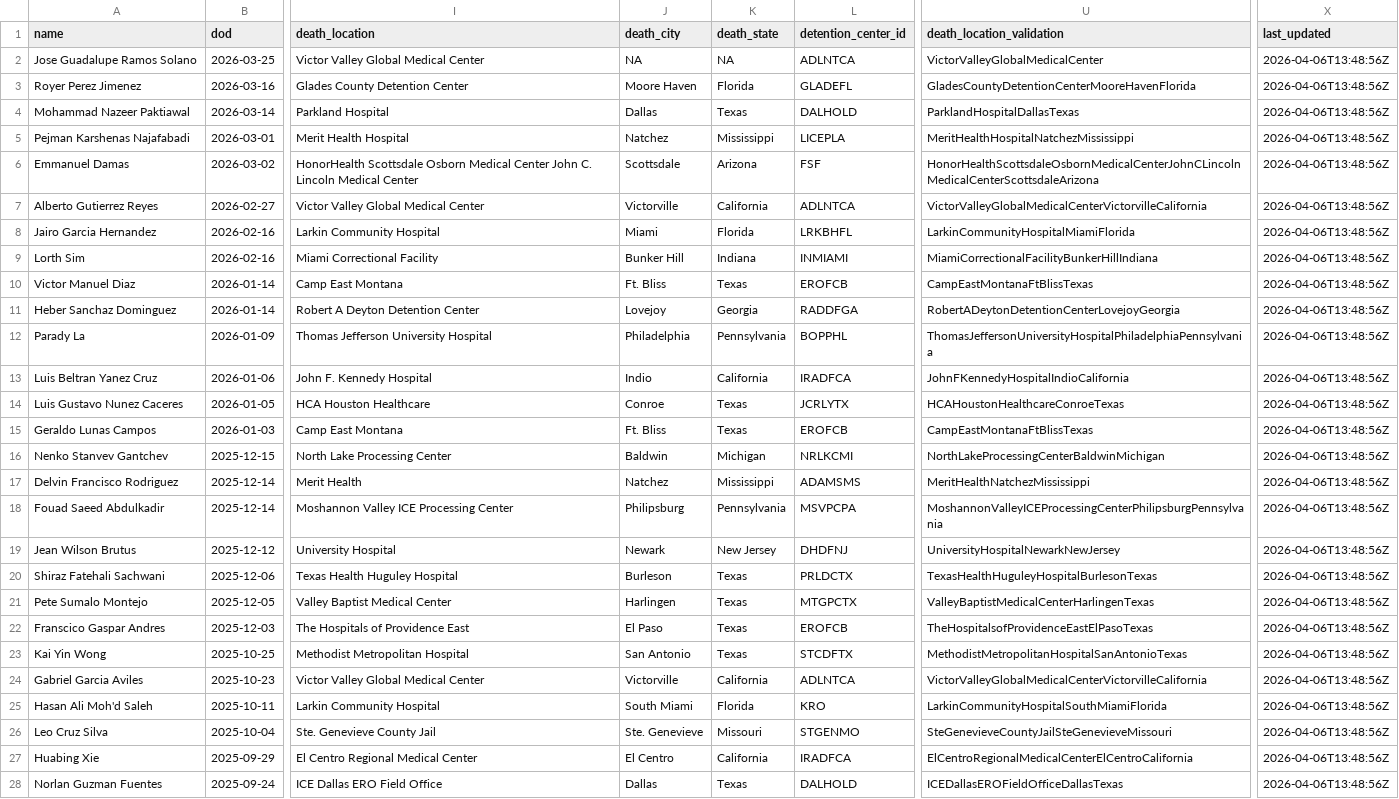
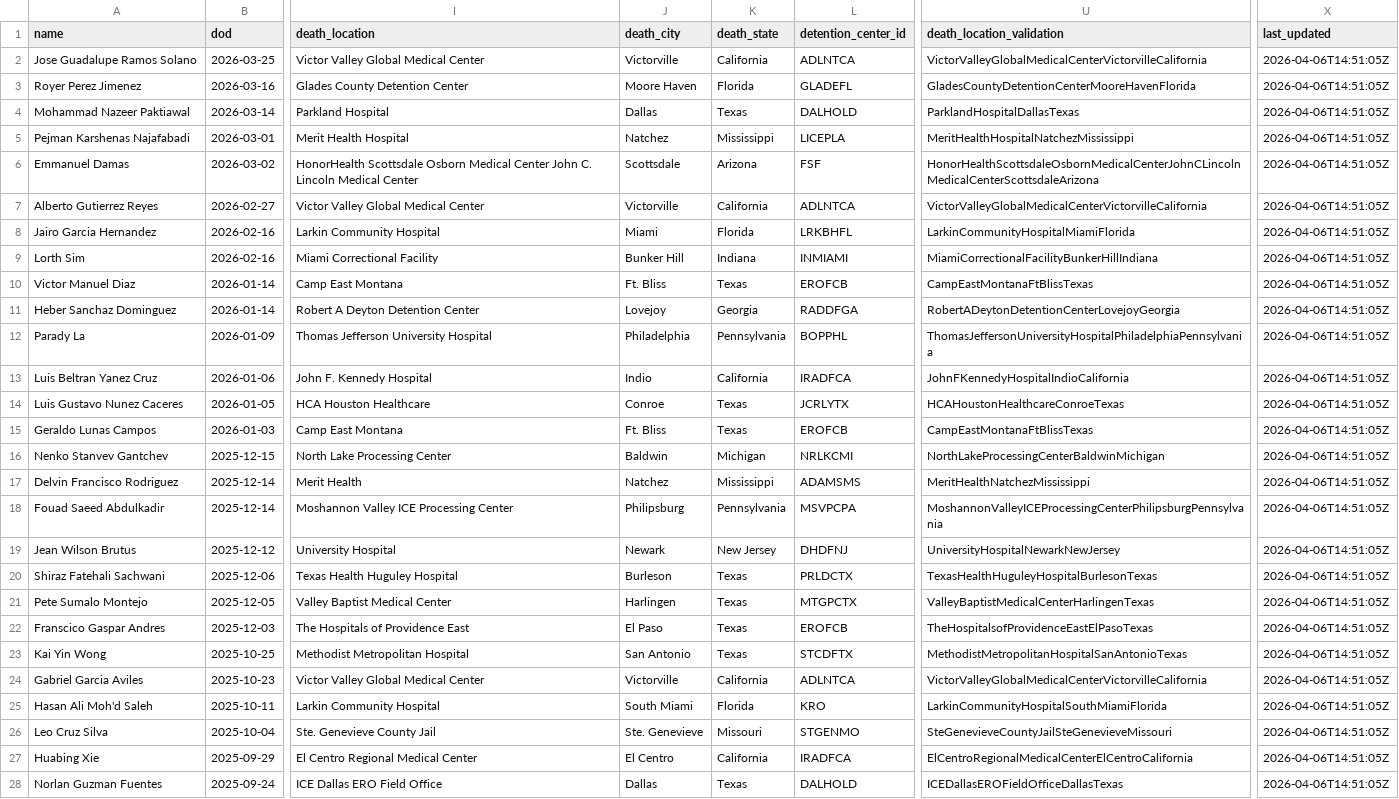
Before and after one commit to uclalawbehindbars/ICE_custody_mortality, a CSV file: Data/Processed/ice_deaths_double_unvalidated.csv, drawn as a sheet; only a part is shown, gaps mark what is left out; the diff covers the shown part only; the diff names each change by its address in the sheet, - before the commit and + after, or states it on an @@ line.

Commit message:
Fixed missing death city/state

```diff
--- a/Data/Processed/ice_deaths_double_unvalidated.csv
+++ b/Data/Processed/ice_deaths_double_unvalidated.csv
-J2 (death_city): NA
+J2 (death_city): Victorville
-K2 (death_state): NA
+K2 (death_state): California
-U2 (death_location_validation): VictorValleyGlobalMedicalCenter
+U2 (death_location_validation): VictorValleyGlobalMedicalCenterVictorvilleCalifornia
-X2:X28 (last_updated): 2026-04-06T13:48:56Z
+X2:X28 (last_updated): 2026-04-06T14:51:05Z
```
Also changed, not shown: 79 edited cells elsewhere in this file, Data/Processed/ice_deaths_unvalidated_code_red.csv, Data/Processed/ice_deaths_unvalidated_foia.csv, 5 other files.
